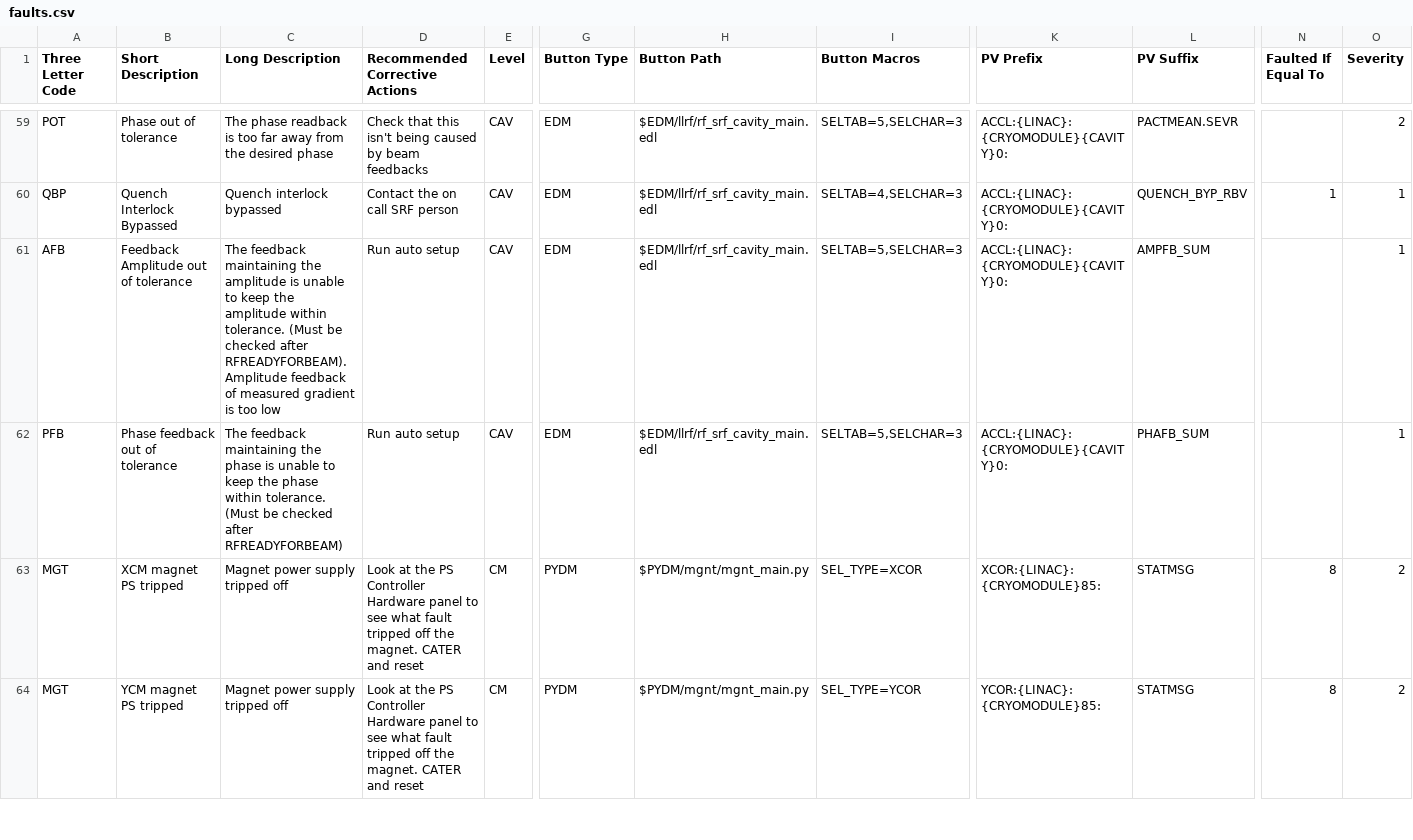
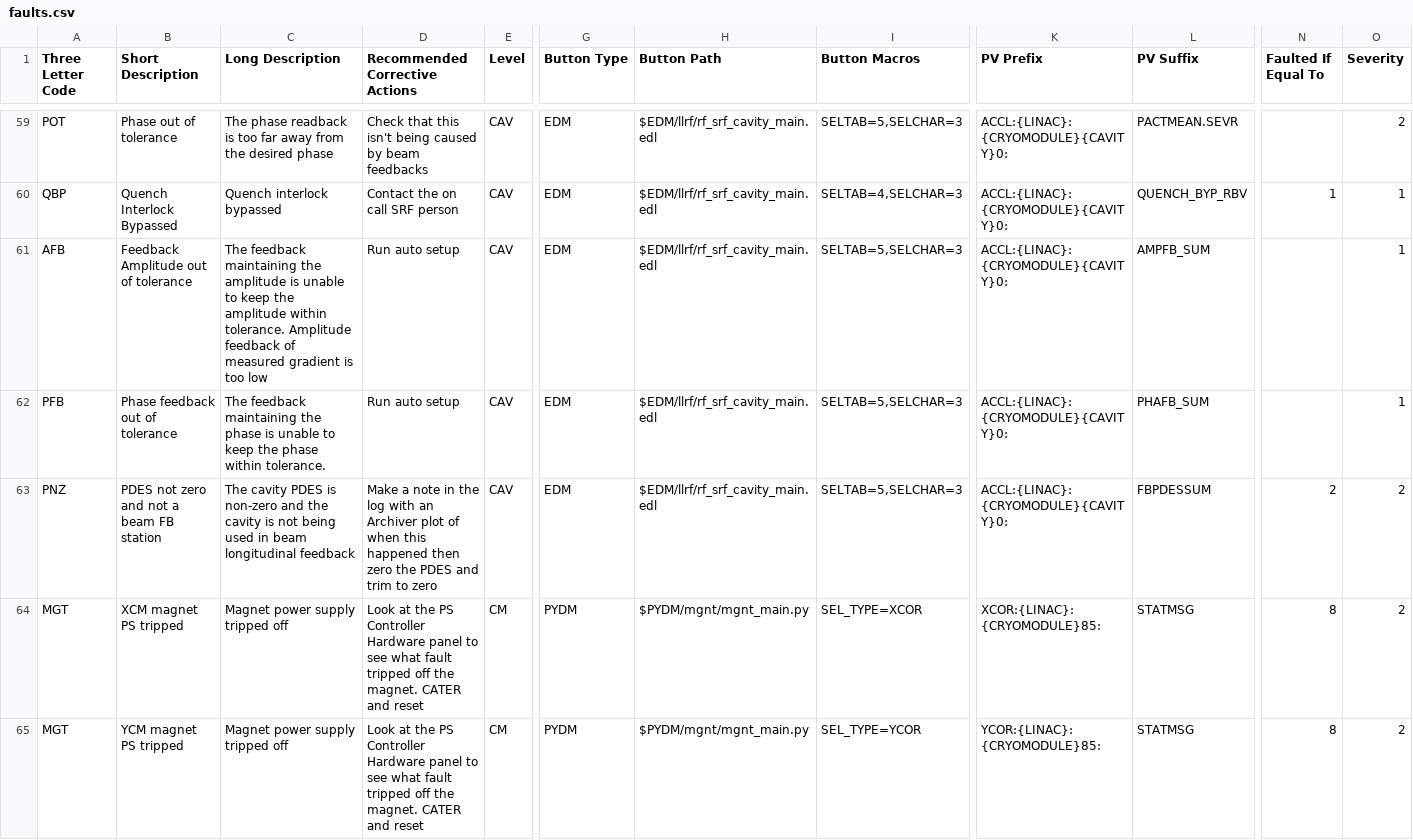
Before and after one commit to slaclab/sc_linac_physics, a CSV file: src/sc_linac_physics/displays/cavity_display/utils/faults.csv, drawn as a sheet; only a part is shown, gaps mark what is left out; rows hold the shown columns only; the diff names each change by its address in the sheet, - before the commit and + after, or states it on an @@ line.

Commit message:
feat(cavity-display):update fault spreadsheet csv to include fault for a non-zero PDES on a non-feedback station

```diff
--- a/src/sc_linac_physics/displays/cavity_display/utils/faults.csv
+++ b/src/sc_linac_physics/displays/cavity_display/utils/faults.csv
-C61 (Long Description): …within tolerance. (Must be checked after RFREADYFORBEAM). Amplitude feedback…
+C61 (Long Description): …within tolerance. Amplitude feedback…
-C62 (Long Description): …within tolerance. (Must be checked after RFREADYFORBEAM)
+C62 (Long Description): …within tolerance.
+row 63: PNZ | PDES not zero and not a beam FB station | The cavity PDES is non-zero and the cavity is not being used in beam longitudinal feedback | Make a note in the log with an Archiver plot of when this happened then zero the PDES and trim to zero | CAV | EDM | $EDM/llrf/rf_srf_cavity_main.edl | SELTAB=5,SELCHAR=3 | ACCL:{LINAC}:{CRYOMODULE}{CAVITY}0: | FBPDESSUM | 2 | 2
```
